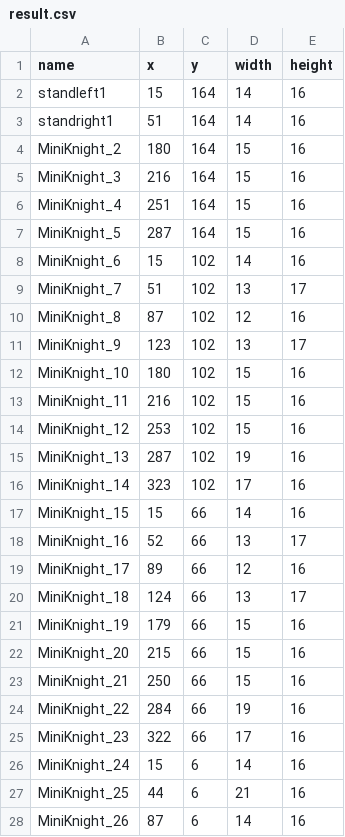
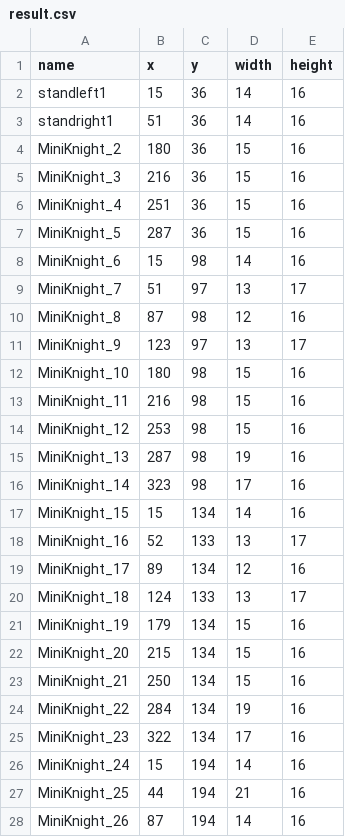
Before and after one commit to ChrisPritchard/UnitySpriteMetaParser, a CSV file: samples/result.csv, drawn as a sheet; only a part is shown; the diff covers the shown part only.

Commit message:
updated sample

```diff
--- a/samples/result.csv
+++ b/samples/result.csv
@@ -1,28 +1,28 @@
 name,x,y,width,height
-standleft1,15,164,14,16
-standright1,51,164,14,16
-MiniKnight_2,180,164,15,16
-MiniKnight_3,216,164,15,16
-MiniKnight_4,251,164,15,16
-MiniKnight_5,287,164,15,16
-MiniKnight_6,15,102,14,16
-MiniKnight_7,51,102,13,17
-MiniKnight_8,87,102,12,16
-MiniKnight_9,123,102,13,17
-MiniKnight_10,180,102,15,16
-MiniKnight_11,216,102,15,16
-MiniKnight_12,253,102,15,16
-MiniKnight_13,287,102,19,16
-MiniKnight_14,323,102,17,16
-MiniKnight_15,15,66,14,16
-MiniKnight_16,52,66,13,17
-MiniKnight_17,89,66,12,16
-MiniKnight_18,124,66,13,17
-MiniKnight_19,179,66,15,16
-MiniKnight_20,215,66,15,16
-MiniKnight_21,250,66,15,16
-MiniKnight_22,284,66,19,16
-MiniKnight_23,322,66,17,16
-MiniKnight_24,15,6,14,16
-MiniKnight_25,44,6,21,16
-MiniKnight_26,87,6,14,16
+standleft1,15,36,14,16
+standright1,51,36,14,16
+MiniKnight_2,180,36,15,16
+MiniKnight_3,216,36,15,16
+MiniKnight_4,251,36,15,16
+MiniKnight_5,287,36,15,16
+MiniKnight_6,15,98,14,16
+MiniKnight_7,51,97,13,17
+MiniKnight_8,87,98,12,16
+MiniKnight_9,123,97,13,17
+MiniKnight_10,180,98,15,16
+MiniKnight_11,216,98,15,16
+MiniKnight_12,253,98,15,16
+MiniKnight_13,287,98,19,16
+MiniKnight_14,323,98,17,16
+MiniKnight_15,15,134,14,16
+MiniKnight_16,52,133,13,17
+MiniKnight_17,89,134,12,16
+MiniKnight_18,124,133,13,17
+MiniKnight_19,179,134,15,16
+MiniKnight_20,215,134,15,16
+MiniKnight_21,250,134,15,16
+MiniKnight_22,284,134,19,16
+MiniKnight_23,322,134,17,16
+MiniKnight_24,15,194,14,16
+MiniKnight_25,44,194,21,16
+MiniKnight_26,87,194,14,16
```
Also changed, not shown: 11 edited cells elsewhere in this file.
